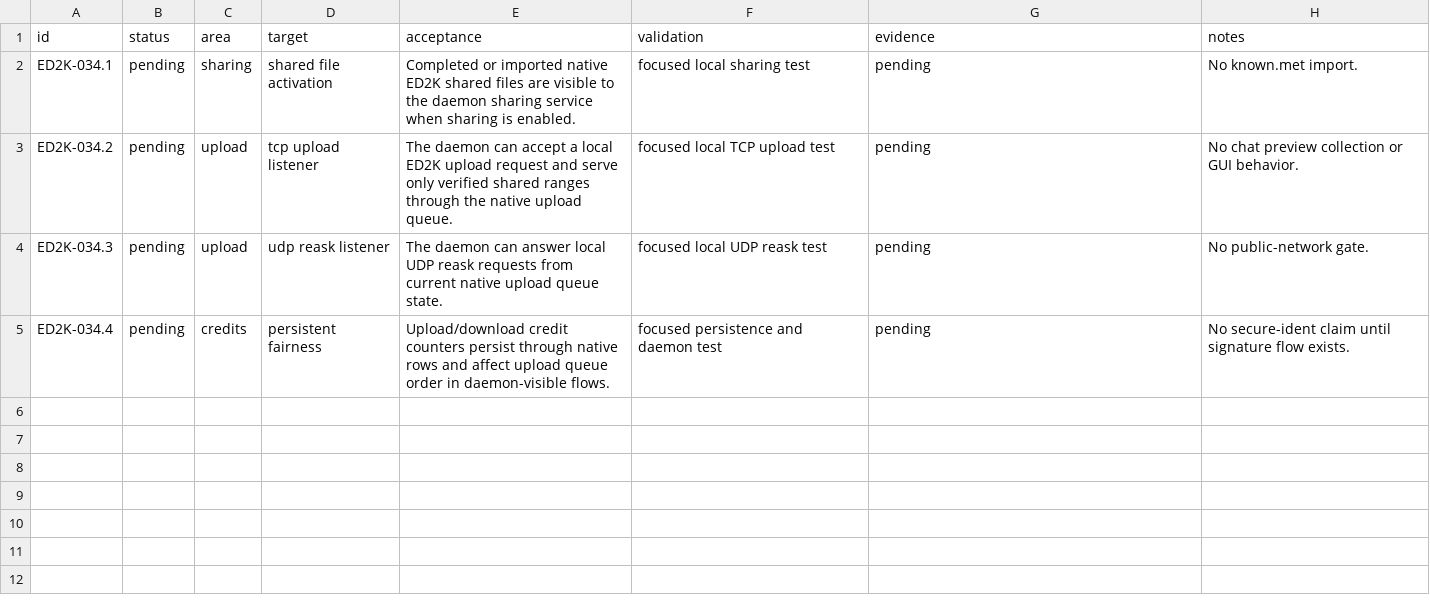
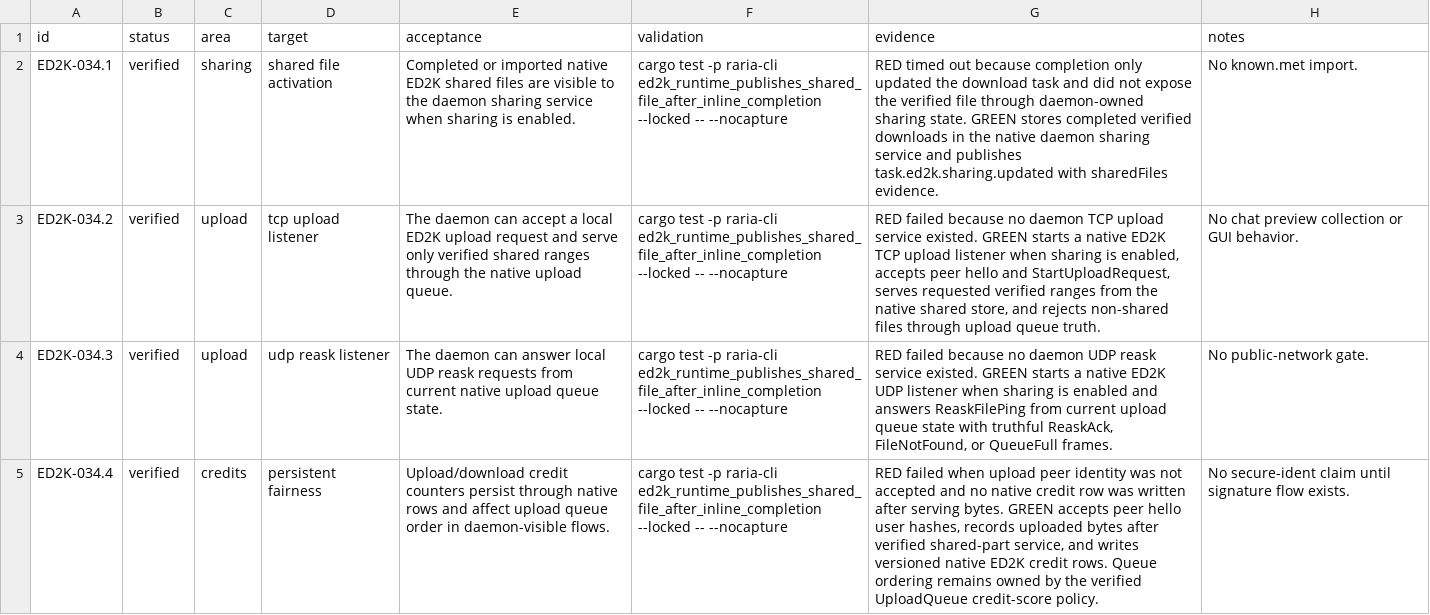
Before and after one commit to AnInsomniacy/raria, a CSV file: docs/core-modernization/ed2k-native/checkpoints/ED2K-034-sharing-upload-daemon.csv, drawn as a sheet; the diff names each change by its address in the sheet, - before the commit and + after, or states it on an @@ line.

Commit message:
feat: add ED2K daemon upload service

```diff
--- a/docs/core-modernization/ed2k-native/checkpoints/ED2K-034-sharing-upload-daemon.csv
+++ b/docs/core-modernization/ed2k-native/checkpoints/ED2K-034-sharing-upload-daemon.csv
-B2:B5 (status): pending
+B2:B5 (status): verified
-F2 (validation): focused local sharing test
+F2 (validation): cargo test -p raria-cli ed2k_runtime_publishes_shared_file_after_inline_completion --locked -- --nocapture
-G2 (evidence): pending
+G2 (evidence): RED timed out because completion only updated the download task and did not expose the verified file through daemon-owned sharing state. GREEN stores completed verified downloads in the native daemon sharing service and publishes task.ed2k.sharing.updated with sharedFiles evidence.
-F3 (validation): focused local TCP upload test
+F3 (validation): cargo test -p raria-cli ed2k_runtime_publishes_shared_file_after_inline_completion --locked -- --nocapture
-G3 (evidence): pending
+G3 (evidence): RED failed because no daemon TCP upload service existed. GREEN starts a native ED2K TCP upload listener when sharing is enabled, accepts peer hello and StartUploadRequest, serves requested verified ranges from the native shared store, and rejects non-shared files through upload queue truth.
-F4 (validation): focused local UDP reask test
+F4 (validation): cargo test -p raria-cli ed2k_runtime_publishes_shared_file_after_inline_completion --locked -- --nocapture
-G4 (evidence): pending
+G4 (evidence): RED failed because no daemon UDP reask service existed. GREEN starts a native ED2K UDP listener when sharing is enabled and answers ReaskFilePing from current upload queue state with truthful ReaskAck, FileNotFound, or QueueFull frames.
-F5 (validation): focused persistence and daemon test
+F5 (validation): cargo test -p raria-cli ed2k_runtime_publishes_shared_file_after_inline_completion --locked -- --nocapture
-G5 (evidence): pending
+G5 (evidence): RED failed when upload peer identity was not accepted and no native credit row was written after serving bytes. GREEN accepts peer hello user hashes, records uploaded bytes after verified shared-part service, and writes versioned native ED2K credit rows. Queue ordering remains owned by the verified UploadQueue credit-score policy.
```
Also changed, not shown: docs/core-modernization/ed2k-native/capability-ledger.csv, docs/core-modernization/ed2k-native/roadmap.csv, 2 other files.
